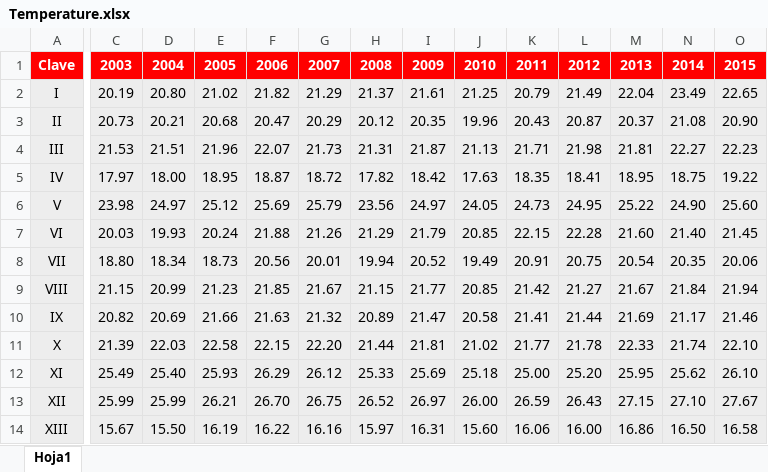
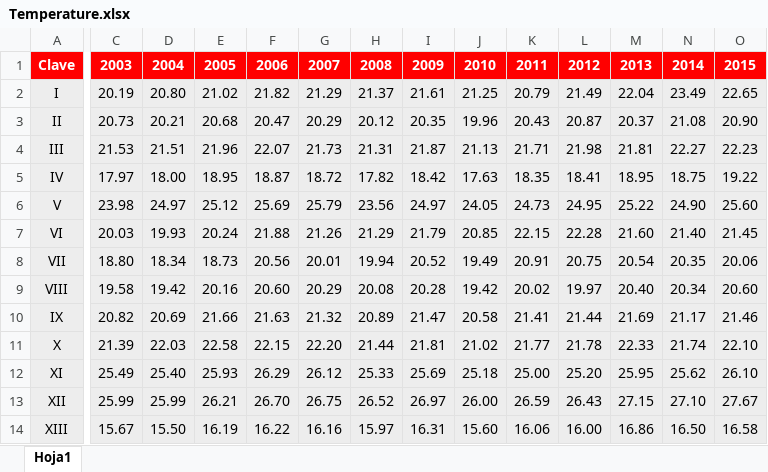
Before and after one commit to charlybg98/water_management, an Excel workbook: Data/Per RHA/Temperature.xlsx, sheet Hoja1, drawn as a sheet; only a part is shown, gaps mark what is left out; values as stored, in another font and other column widths than the file's, no borders; the diff covers the shown part only; the diff names each change by its address in the sheet, - before the commit and + after, or states it on an @@ line.

```diff
--- a/Data/Per RHA/Temperature.xlsx (sheet Hoja1)
+++ b/Data/Per RHA/Temperature.xlsx (sheet Hoja1)
-C9: 21.15
+C9: 19.58
-D9: 20.99
+D9: 19.42
-E9: 21.23
+E9: 20.16
-F9: 21.85
+F9: 20.60
-G9: 21.67
+G9: 20.29
-H9: 21.15
+H9: 20.08
-I9: 21.77
+I9: 20.28
-J9: 20.85
+J9: 19.42
-K9: 21.42
+K9: 20.02
-L9: 21.27
+L9: 19.97
-M9: 21.67
+M9: 20.40
-N9: 21.84
+N9: 20.34
-O9: 21.94
+O9: 20.60
```
Also changed, not shown: 5 edited cells elsewhere in this sheet, Data/Per RHA/Population.xlsx, 71 other files.
